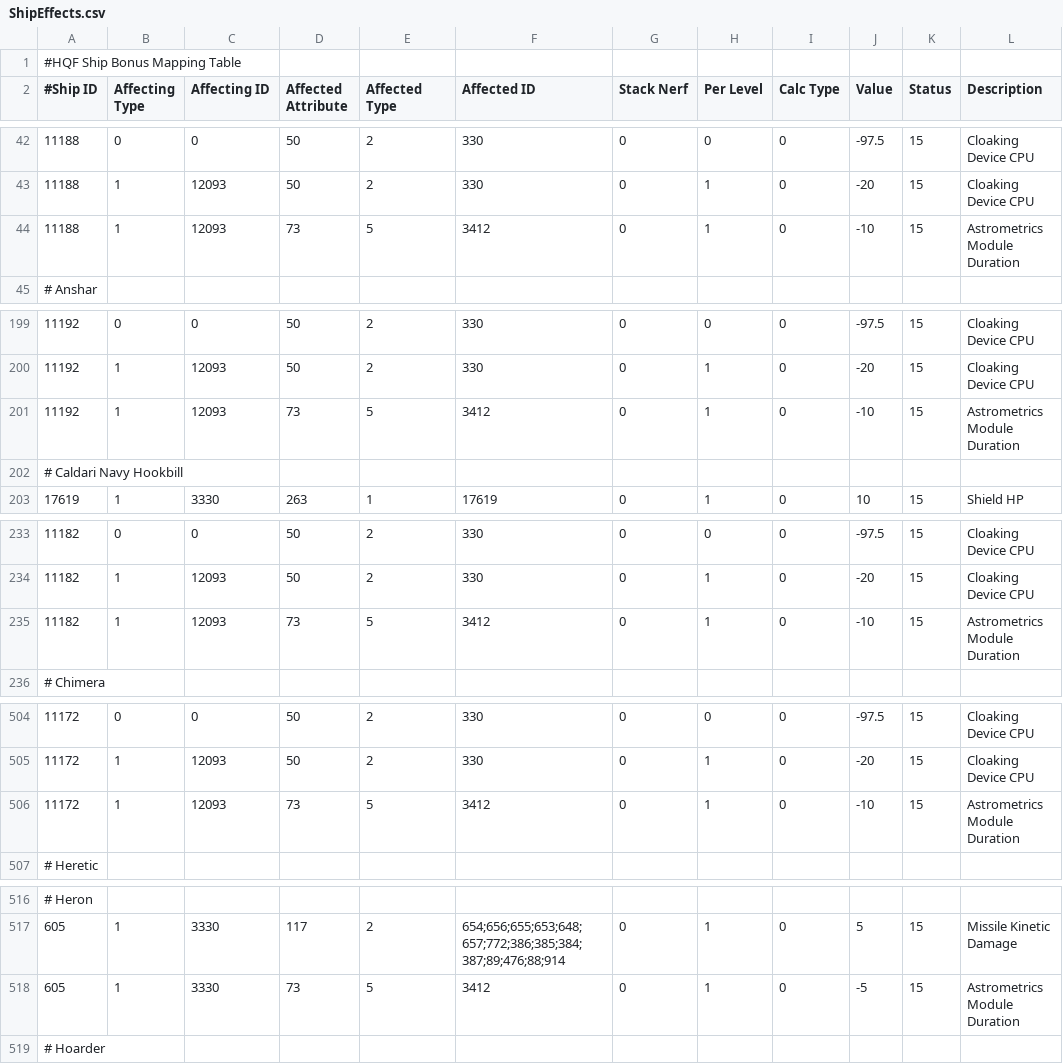
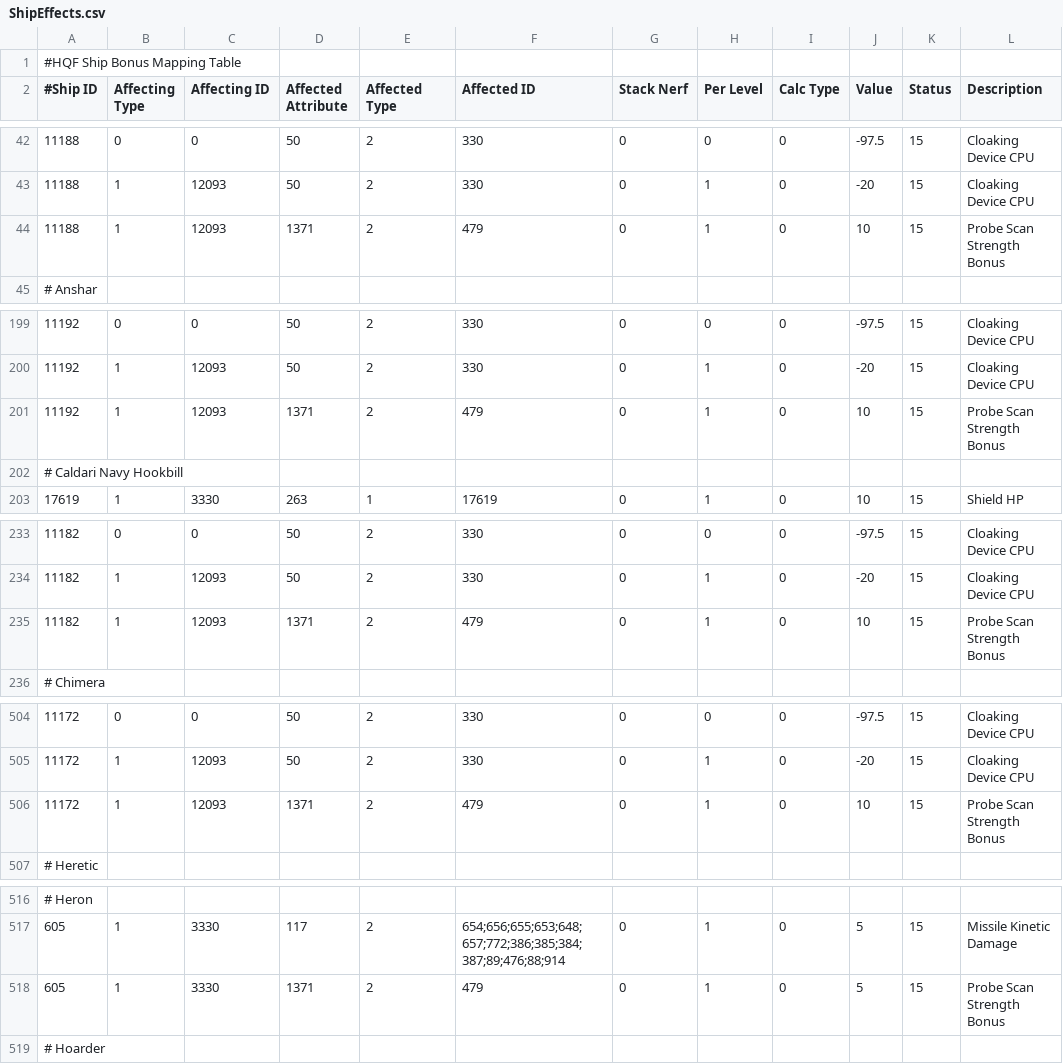
Before and after one commit to kmainyu/EveHQ, a CSV file: EveHQ.HQF/Resources/ShipEffects.csv, drawn as a sheet; only a part is shown, gaps mark what is left out; the diff covers the shown part only.

```diff
--- a/EveHQ.HQF/Resources/ShipEffects.csv
+++ b/EveHQ.HQF/Resources/ShipEffects.csv
@@ -43,3 +43,3 @@
 11188,1,12093,50,2,330,0,1,0,-20,15,Cloaking Device CPU
-11188,1,12093,73,5,3412,0,1,0,-10,15,Astrometrics Module Duration
+11188,1,12093,1371,2,479,0,1,0,10,15,Probe Scan Strength Bonus
 # Anshar,,,,,,,,,,,
@@ -200,3 +200,3 @@
 11192,1,12093,50,2,330,0,1,0,-20,15,Cloaking Device CPU
-11192,1,12093,73,5,3412,0,1,0,-10,15,Astrometrics Module Duration
+11192,1,12093,1371,2,479,0,1,0,10,15,Probe Scan Strength Bonus
 # Caldari Navy Hookbill,,,,,,,,,,,
@@ -234,3 +234,3 @@
 11182,1,12093,50,2,330,0,1,0,-20,15,Cloaking Device CPU
-11182,1,12093,73,5,3412,0,1,0,-10,15,Astrometrics Module Duration
+11182,1,12093,1371,2,479,0,1,0,10,15,Probe Scan Strength Bonus
 # Chimera,,,,,,,,,,,
@@ -505,3 +505,3 @@
 11172,1,12093,50,2,330,0,1,0,-20,15,Cloaking Device CPU
-11172,1,12093,73,5,3412,0,1,0,-10,15,Astrometrics Module Duration
+11172,1,12093,1371,2,479,0,1,0,10,15,Probe Scan Strength Bonus
 # Heretic,,,,,,,,,,,
@@ -517,3 +517,3 @@
 605,1,3330,117,2,654;656;655;653;648;657;772;386;385;384;387;89;476;88;914,0,1,0,5,15,Missile Kinetic Damage,,
-605,1,3330,73,5,3412,0,1,0,-5,15,Astrometrics Module Duration,,
+605,1,3330,1371,2,479,0,1,0,5,15,Probe Scan Strength Bonus,,
 # Hoarder,,,,,,,,,,,,,
```
Also changed, not shown: 16 edited cells elsewhere in this file, EveHQ.HQF/Resources/Effects.csv, EveHQ.HQF/Resources/ImplantEffects.csv.
